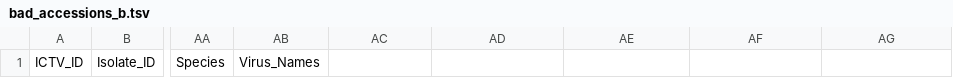
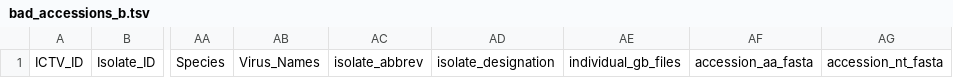
Before and after one commit to ICTV-Virus-Knowledgebase/ICTVtaxablast, a TSV file: bad_accessions_b.tsv, drawn as a sheet; only a part is shown, gaps mark what is left out; the diff names each change by its address in the sheet, - before the commit and + after, or states it on an @@ line.

Commit message:
update headers

```diff
--- a/bad_accessions_b.tsv
+++ b/bad_accessions_b.tsv
-AC1: (empty)
+AC1: isolate_abbrev
-AD1: (empty)
+AD1: isolate_designation
-AE1: (empty)
+AE1: individual_gb_files
-AF1: (empty)
+AF1: accession_aa_fasta
-AG1: (empty)
+AG1: accession_nt_fasta
```
